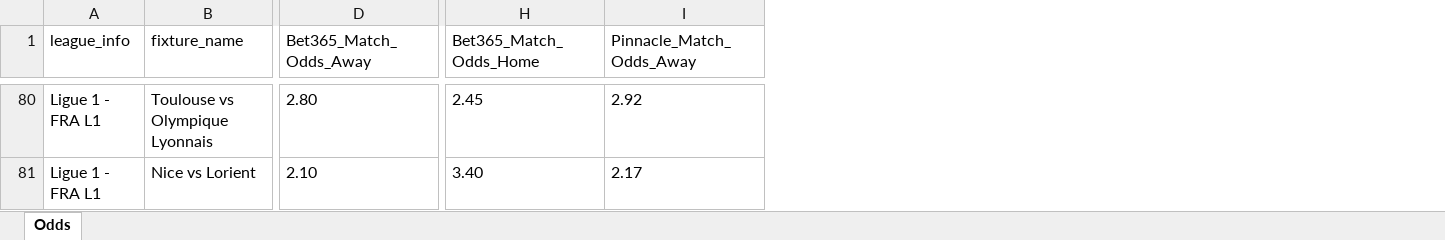
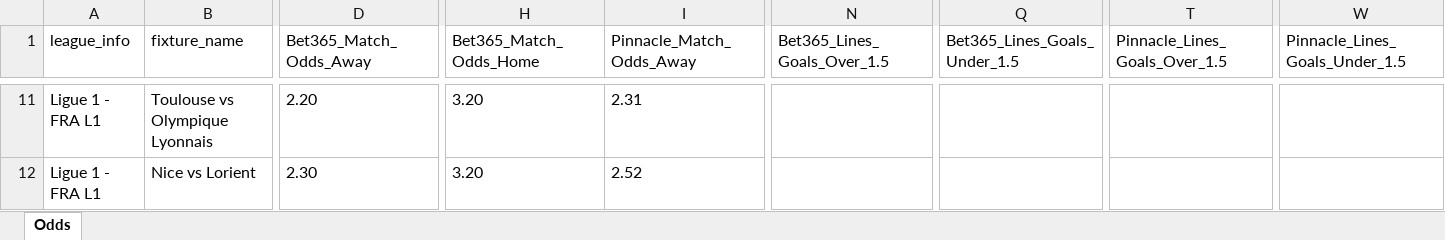
Before and after one commit to aimidas1/pinnacle_bet365_odds_data, an Excel workbook: data/season_2026/next_games/next_games.xlsx, sheet Odds, drawn as a sheet; only a part is shown, gaps mark what is left out; values as stored, in another font and other column widths than the file's, no borders; addresses are those after the commit; the diff covers the shown part only; the diff names each change by its address in the sheet, - before the commit and + after, or states it on an @@ line.

```diff
--- a/data/season_2026/next_games/next_games.xlsx (sheet Odds)
+++ b/data/season_2026/next_games/next_games.xlsx (sheet Odds)
+column N (Bet365_Lines_Goals_Over_1.5), empty
+column Q (Bet365_Lines_Goals_Under_1.5), empty
+column T (Pinnacle_Lines_Goals_Over_1.5), empty
+column W (Pinnacle_Lines_Goals_Under_1.5), empty
-D11 (Bet365_Match_Odds_Away): 2.80
+D11 (Bet365_Match_Odds_Away): 2.20
-H11 (Bet365_Match_Odds_Home): 2.45
+H11 (Bet365_Match_Odds_Home): 3.20
-I11 (Pinnacle_Match_Odds_Away): 2.92
+I11 (Pinnacle_Match_Odds_Away): 2.31
-D12 (Bet365_Match_Odds_Away): 2.10
+D12 (Bet365_Match_Odds_Away): 2.30
-H12 (Bet365_Match_Odds_Home): 3.40
+H12 (Bet365_Match_Odds_Home): 3.20
-I12 (Pinnacle_Match_Odds_Away): 2.17
+I12 (Pinnacle_Match_Odds_Away): 2.52
```
Also changed, not shown: 23 added rows, 70 removed rows and 715 edited cells elsewhere in this sheet.
